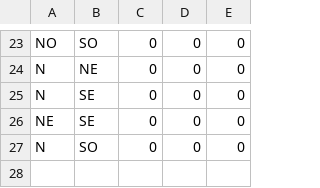
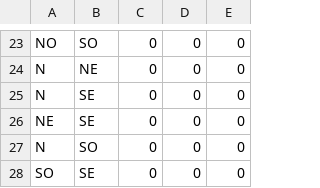
Before and after one commit to PetiteAmandine/IA_GIT, a CSV file: Proyecto3/conexiones_sector.csv, drawn as a sheet; only a part is shown, gaps mark what is left out; the diff names each change by its address in the sheet, - before the commit and + after, or states it on an @@ line.

Commit message:
Proyecto funcional
:))))))))))))))))))

```diff
--- a/Proyecto3/conexiones_sector.csv
+++ b/Proyecto3/conexiones_sector.csv
+row 28: SO | SE | 0 | 0 | 0
```
Also changed, not shown: 9 other files.
